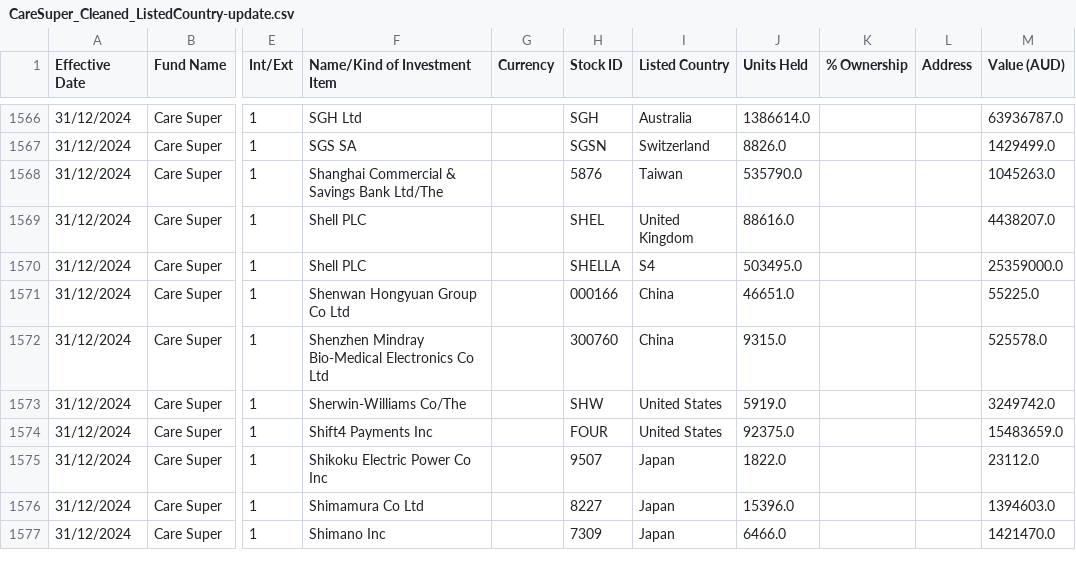
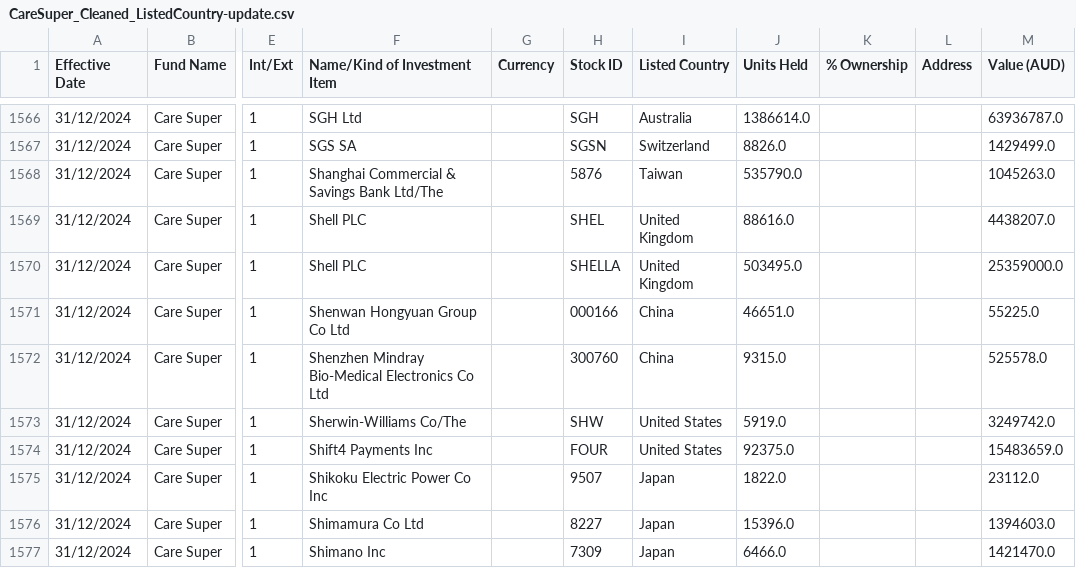
Before and after one commit to vietsoninvest/SUPERFUNdProject, a CSV file: CareSuper_Cleaned_ListedCountry-update.csv, drawn as a sheet; only a part is shown, gaps mark what is left out; the diff names each change by its address in the sheet, - before the commit and + after, or states it on an @@ line.

```diff
--- a/CareSuper_Cleaned_ListedCountry-update.csv
+++ b/CareSuper_Cleaned_ListedCountry-update.csv
-I1570 (Listed Country): S4
+I1570 (Listed Country): United Kingdom
```
Also changed, not shown: Linh-working-files/bloomberg-exchange-codes-full.csv, caresuper-updatedrows.csv, 3 other files.
